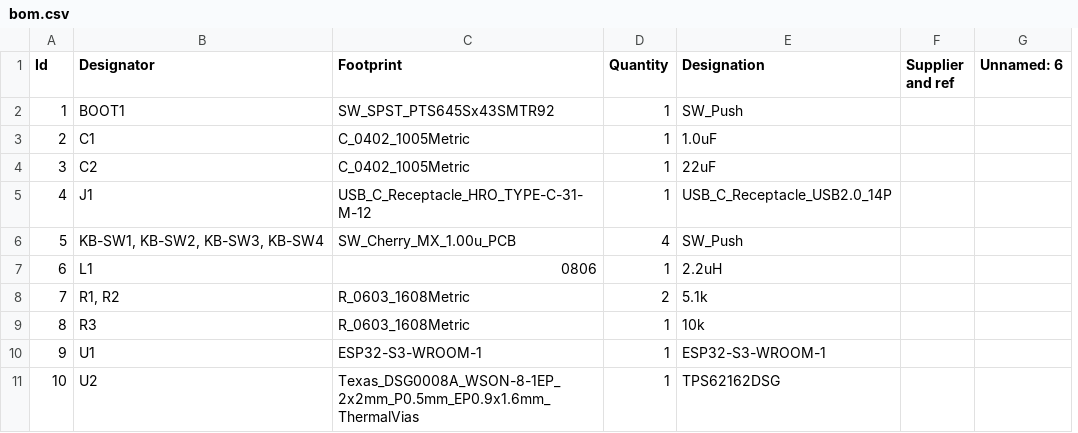
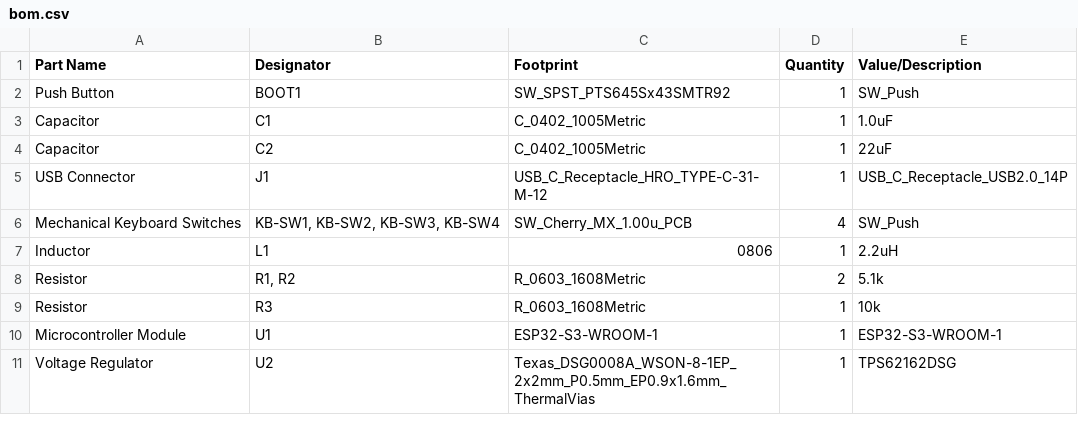
Before and after one commit to Kyguyog/Half-Life-PCB, a CSV file: bom.csv, drawn as a sheet; removed rows and columns are numbered as before the commit, all else as after; the diff names each change by its address in the sheet, - before the commit and + after, or states it on an @@ line.

Commit message:
try again

```diff
--- a/bom.csv
+++ b/bom.csv
-column A (Id), rows 2-11: 1 | 2 | 3 | 4 | 5 | 6 | 7 | 8 | 9 | 10
+column A (Part Name), rows 2-11: Push Button | Capacitor | Capacitor | USB Connector | Mechanical Keyboard Switches | Inductor | Resistor | Resistor | Microcontroller Module | Voltage Regulator
-column F (Supplier and ref), empty
-column G (Unnamed: 6), empty
-E1: Designation
+E1: Value/Description
```
